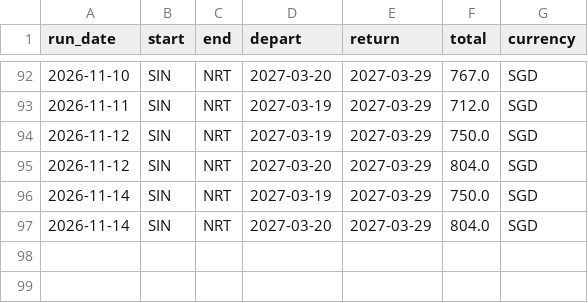
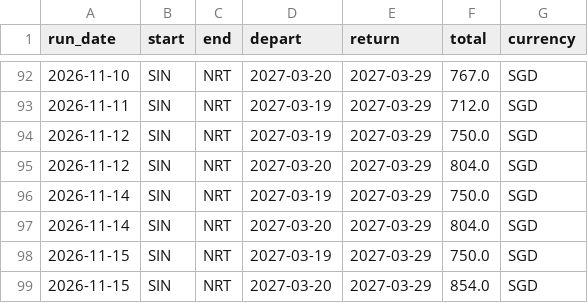
Before and after one commit to Th-429B/FlightsPriceFinder, a CSV file: data/history-narita-mar2027.csv, drawn as a sheet; only a part is shown, gaps mark what is left out; the diff names each change by its address in the sheet, - before the commit and + after, or states it on an @@ line.

```diff
--- a/data/history-narita-mar2027.csv
+++ b/data/history-narita-mar2027.csv
+row 98: 2026-11-15 | SIN | NRT | 2027-03-19 | 2027-03-29 | 750.0 | SGD
+row 99: 2026-11-15 | SIN | NRT | 2027-03-20 | 2027-03-29 | 854.0 | SGD
```
